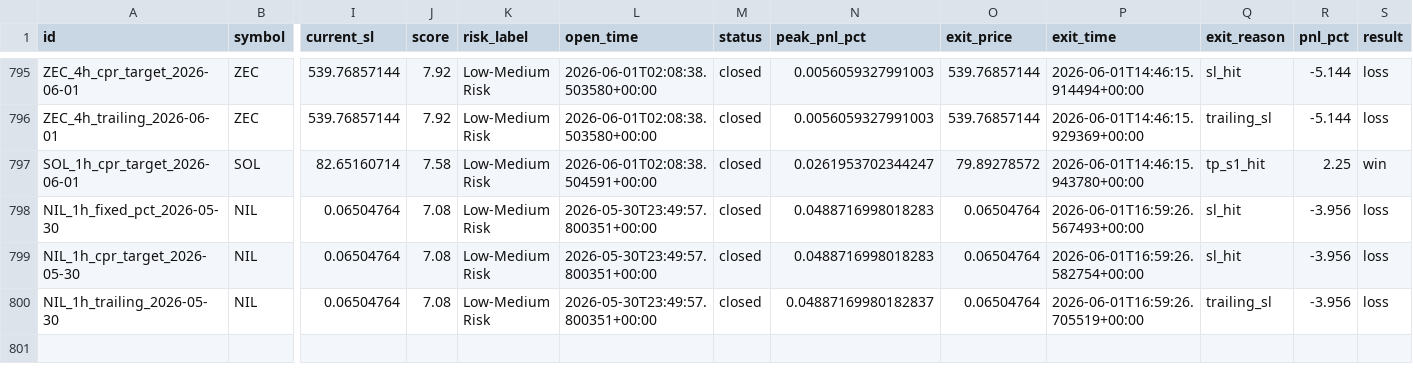
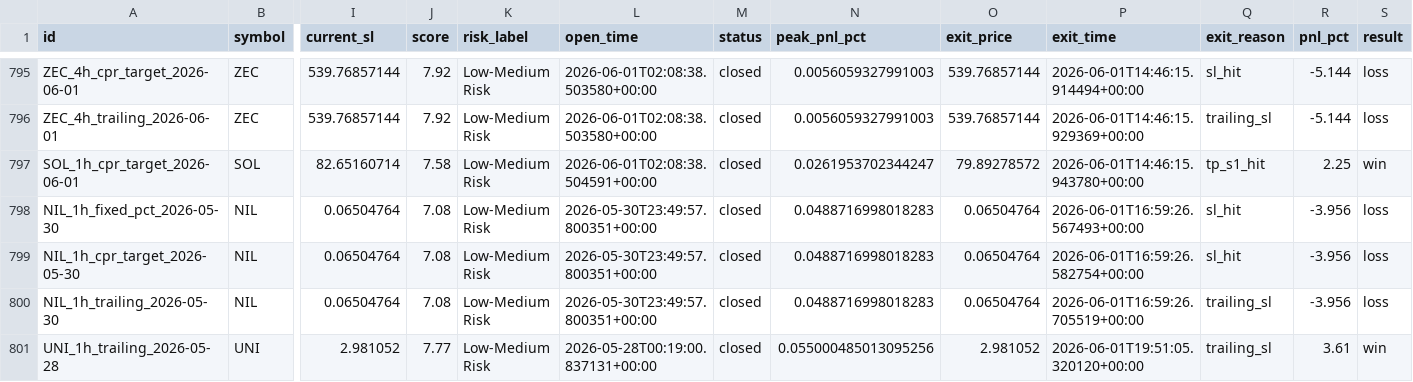
Before and after one commit to raamdhul-star/varam-dynamics-bot, a CSV file: results/paper_trades/trade_history.csv, drawn as a sheet; only a part is shown, gaps mark what is left out; rows hold the shown columns only; the diff names each change by its address in the sheet, - before the commit and + after, or states it on an @@ line.

```diff
--- a/results/paper_trades/trade_history.csv
+++ b/results/paper_trades/trade_history.csv
-N800 (peak_pnl_pct): 0.04887169980182837
+N800 (peak_pnl_pct): 0.0488716998018283
+row 801: UNI_1h_trailing_2026-05-28 | UNI | 2.981052 | 7.77 | Low-Medium Risk | 2026-05-28T00:19:00.837131+00:00 | closed | 0.055000485013095256 | 2.981052 | 2026-06-01T19:51:05.320120+00:00 | trailing_sl | 3.61 | win
```
Also changed, not shown: 3 other files.
